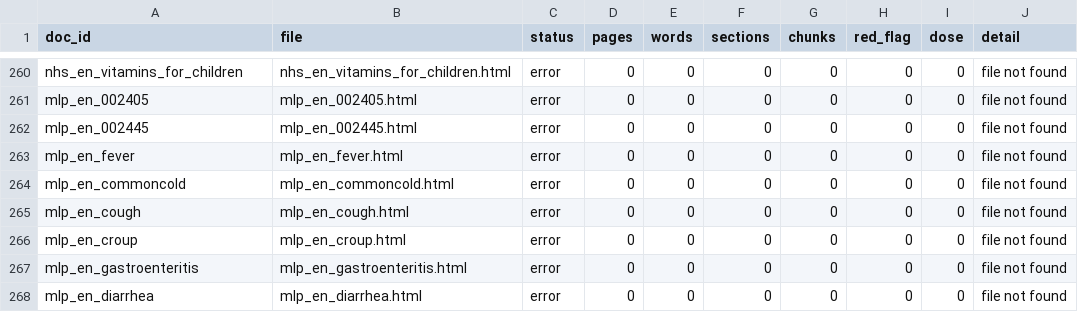
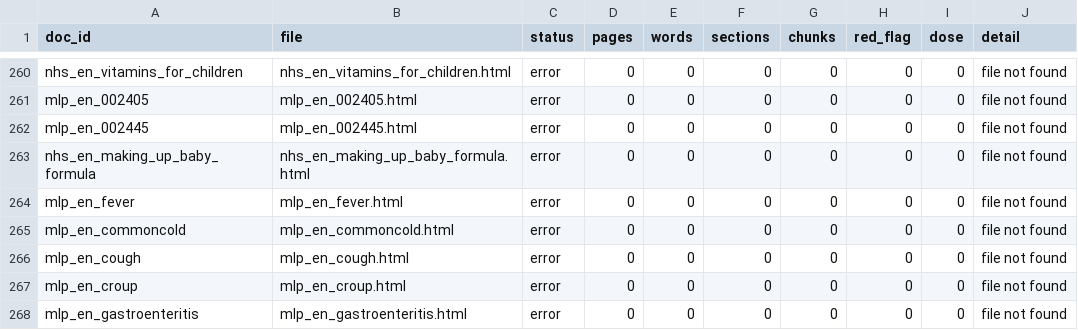
Before and after one commit to nicolasbeca/pedibot, a CSV file: index/ingest_report.csv, drawn as a sheet; only a part is shown, gaps mark what is left out; the shorter side is filled out with more unchanged rows.

```diff
--- a/index/ingest_report.csv
+++ b/index/ingest_report.csv
@@ -262,2 +262,3 @@ mlp_en_002405,mlp_en_002405.html,error,0,0,0,0,0,0,file not found
 mlp_en_002445,mlp_en_002445.html,error,0,0,0,0,0,0,file not found
+nhs_en_making_up_baby_formula,nhs_en_making_up_baby_formula.html,error,0,0,0,0,0,0,file not found
 mlp_en_fever,mlp_en_fever.html,error,0,0,0,0,0,0,file not found
```
Also changed, not shown: dataset/sources.csv, web/site/public/dataset/sources.csv, 14 other files.
